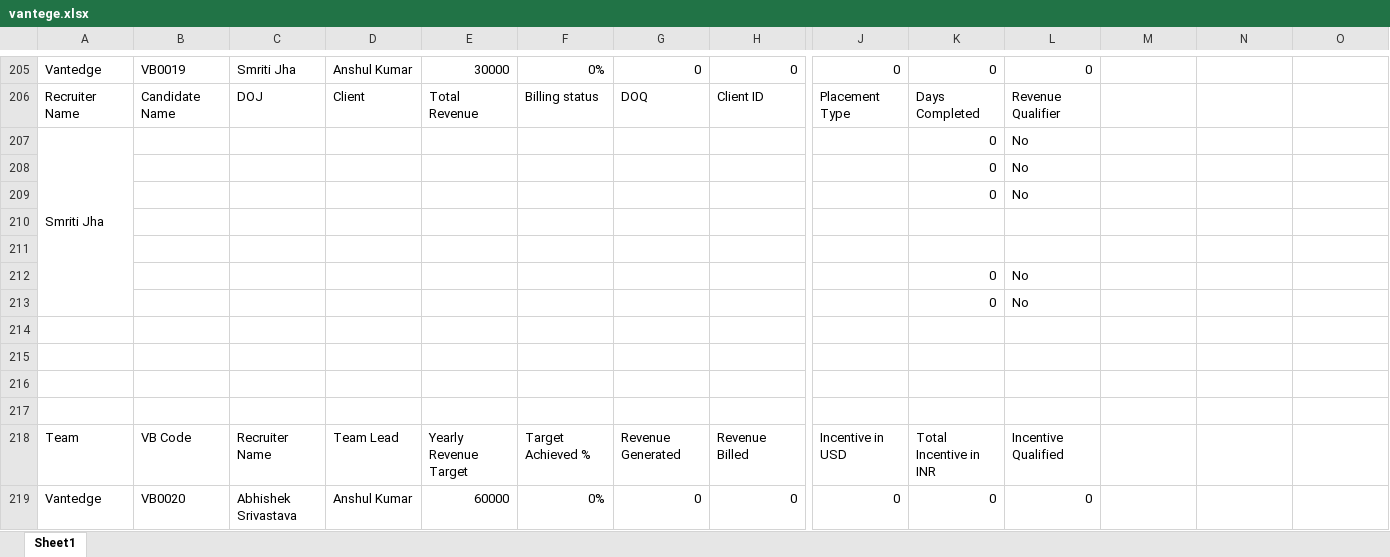
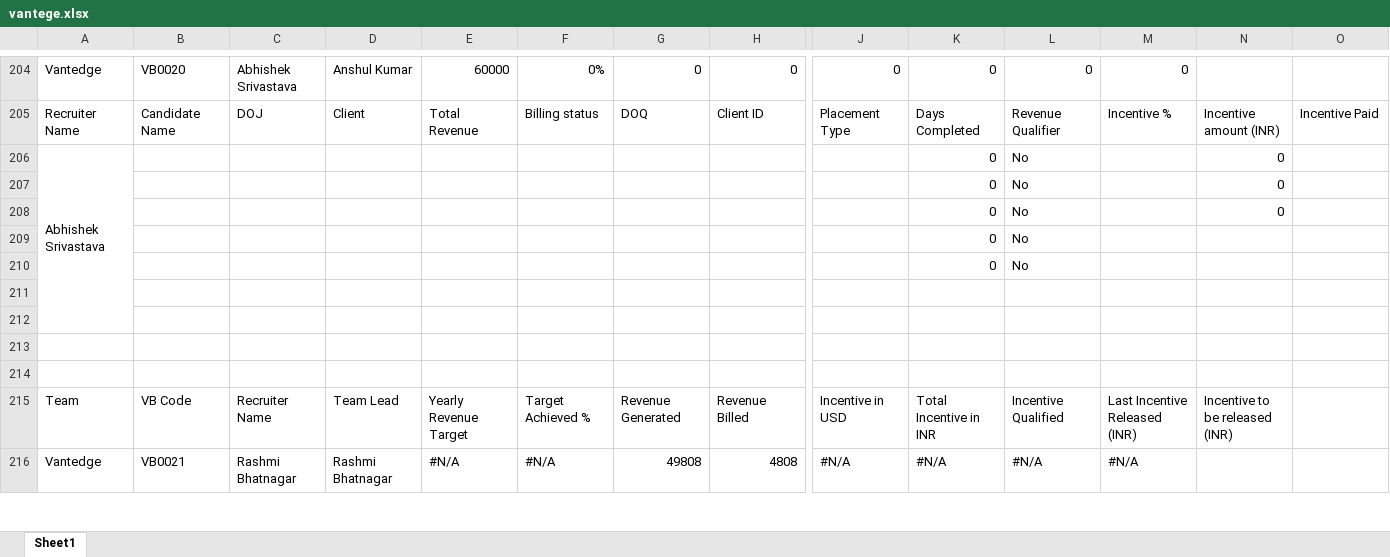
Before and after one commit to 0xSahils/ritwil, an Excel workbook: vantege.xlsx, sheet Sheet1, drawn as a sheet; only a part is shown, gaps mark what is left out; values as stored, in another font and other column widths than the file's, no cell formats; conditional formats not drawn; removed rows and columns are numbered as before the commit, all else as after; rows hold the shown columns only; the diff covers the shown part only; the diff names each change by its address in the sheet, - before the commit and + after, or states it on an @@ line.

```diff
--- a/vantege.xlsx (sheet Sheet1)
+++ b/vantege.xlsx (sheet Sheet1)
-B204: VB0019
+B204: VB0020
-C204: Smriti Jha
+C204: Abhishek Srivastava
-E204: 30000
+E204: 60000
-M204: (empty)
+M204: 0
-M205: (empty)
+M205: Incentive %
-N205: (empty)
+N205: Incentive amount (INR)
-O205: (empty)
+O205: Incentive Paid
-A206: Smriti Jha
+A206: Abhishek Srivastava
-A207:A213 merged
+A206:A212 merged
-N206: (empty)
+N206: 0
-row 208:  |  |  |  |  |  |  |  |  | 0 | No
-row 209:  |  |  |  |  |  |  |  |  | 0 | No
-row 207: (empty)
+row 207:  |  |  |  |  |  |  |  |  | 0 | No |  | 0
-row 208: (empty)
+row 208:  |  |  |  |  |  |  |  |  | 0 | No |  | 0
-M215: (empty)
+M215: Last Incentive Released (INR)
-N215: (empty)
+N215: Incentive to be released (INR)
-row 219: Vantedge | VB0020 | Abhishek Srivastava | Anshul Kumar | 60000 | 0% | 0 | 0 | 0 | 0 | 0
+row 216: Vantedge | VB0021 | Rashmi Bhatnagar | Rashmi Bhatnagar | #N/A | #N/A | 49808 | 4808 | #N/A | #N/A | #N/A | #N/A
```
Also changed, not shown: 127 added rows, 123 removed rows, 12 moved rows, 163 edited cells and merged cells elsewhere in this sheet, cell formats, formulas that keep their value, other teams .xlsx, 33 other files.
